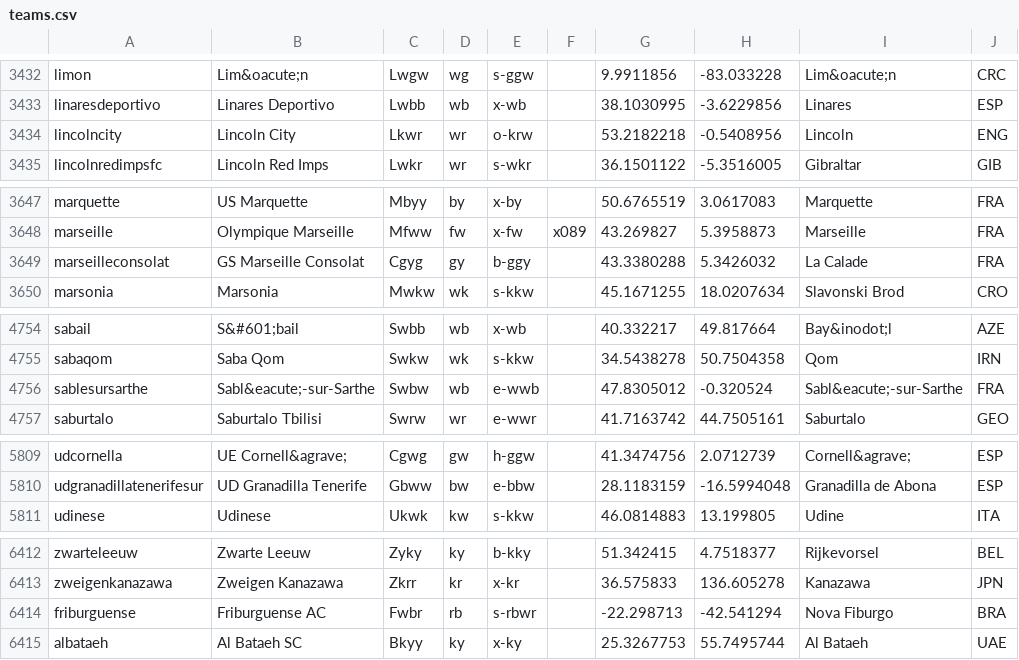
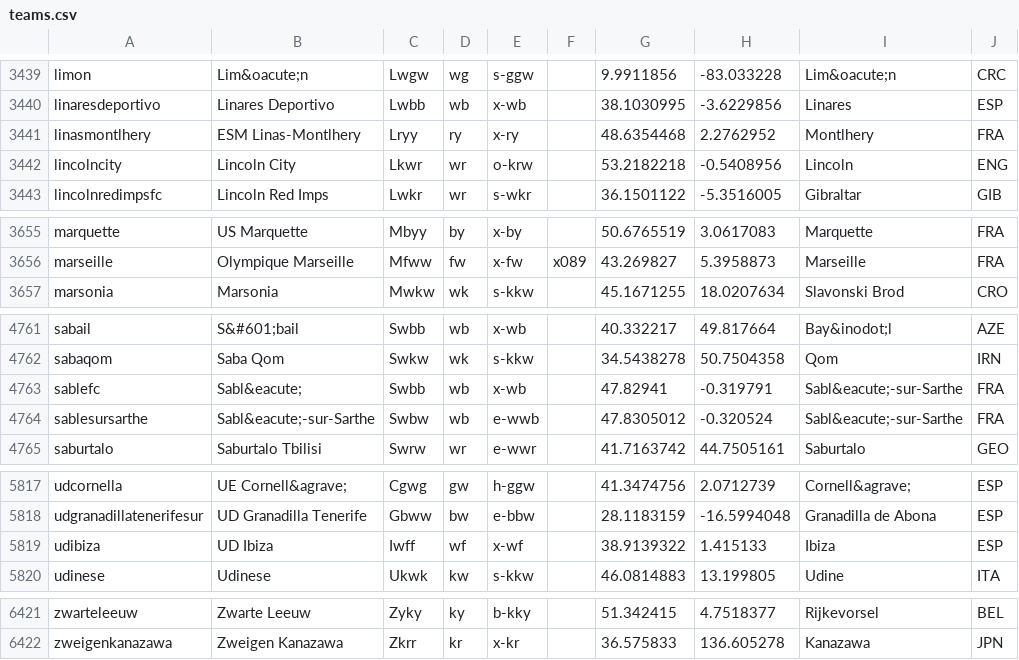
Before and after one commit to tshamilton/fitba, a CSV file: config/teams.csv, drawn as a sheet; only a part is shown, gaps mark what is left out; the diff covers the shown part only.

```diff
--- a/config/teams.csv
+++ b/config/teams.csv
@@ -3433,2 +3440,3 @@ limon,Lim&oacute;n,Lwgw,wg,s-ggw,,9.9911856,-83.033228,Lim&oacute;n,CRC
 linaresdeportivo,Linares Deportivo,Lwbb,wb,x-wb,,38.1030995,-3.6229856,Linares,ESP
+linasmontlhery,ESM Linas-Montlhery,Lryy,ry,x-ry,,48.6354468,2.2762952,Montlhery,FRA
 lincolncity,Lincoln City,Lkwr,wr,o-krw,,53.2182218,-0.5408956,Lincoln,ENG
@@ -3648,3 +3656,2 @@ marquette,US Marquette,Mbyy,by,x-by,,50.6765519,3.0617083,Marquette,FRA
 marseille,Olympique Marseille,Mfww,fw,x-fw,x089,43.269827,5.3958873,Marseille,FRA
-marseilleconsolat,GS Marseille Consolat,Cgyg,gy,b-ggy,,43.3380288,5.3426032,La Calade,FRA
 marsonia,Marsonia,Mwkw,wk,s-kkw,,45.1671255,18.0207634,Slavonski Brod,CRO
@@ -4755,2 +4762,3 @@ sabail,S&#601;bail,Swbb,wb,x-wb,,40.332217,49.817664,Bay&inodot;l,AZE
 sabaqom,Saba Qom,Swkw,wk,s-kkw,,34.5438278,50.7504358,Qom,IRN
+sablefc,Sabl&eacute;,Swbb,wb,x-wb,,47.82941,-0.319791,Sabl&eacute;-sur-Sarthe,FRA
 sablesursarthe,Sabl&eacute;-sur-Sarthe,Swbw,wb,e-wwb,,47.8305012,-0.320524,Sabl&eacute;-sur-Sarthe,FRA
@@ -5810,2 +5818,3 @@ udcornella,UE Cornell&agrave;,Cgwg,gw,h-ggw,,41.3474756,2.0712739,Cornell&agrave
 udgranadillatenerifesur,UD Granadilla Tenerife,Gbww,bw,e-bbw,,28.1183159,-16.5994048,Granadilla de Abona,ESP
+udibiza,UD Ibiza,Iwff,wf,x-wf,,38.9139322,1.415133,Ibiza,ESP
 udinese,Udinese,Ukwk,kw,s-kkw,,46.0814883,13.199805,Udine,ITA
@@ -6413,3 +6422 @@ zwarteleeuw,Zwarte Leeuw,Zyky,ky,b-kky,,51.342415,4.7518377,Rijkevorsel,BEL
 zweigenkanazawa,Zweigen Kanazawa,Zkrr,kr,x-kr,,36.575833,136.605278,Kanazawa,JPN
-friburguense,Friburguense AC,Fwbr,rb,s-rbwr,,-22.298713,-42.541294,Nova Fiburgo,BRA
-albataeh,Al Bataeh SC,Bkyy,ky,x-ky,,25.3267753,55.7495744,Al Bataeh,UAE
```
Also changed, not shown: 5 added rows elsewhere in this file, config/comps.csv, 1 other file.
